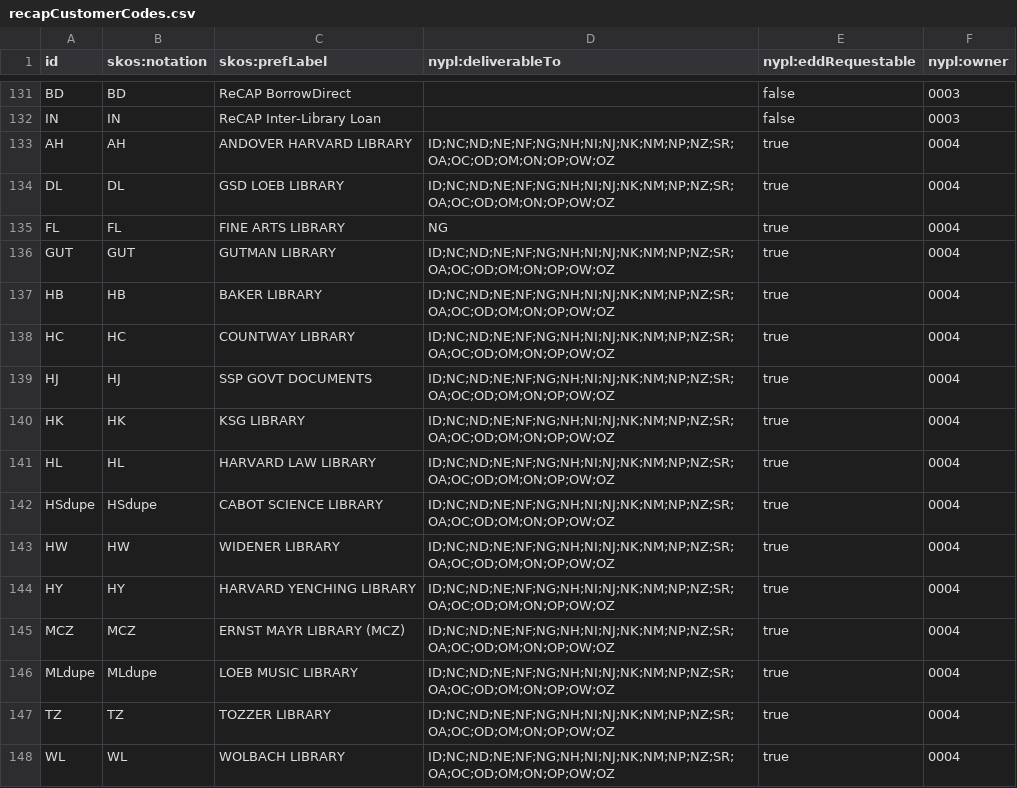
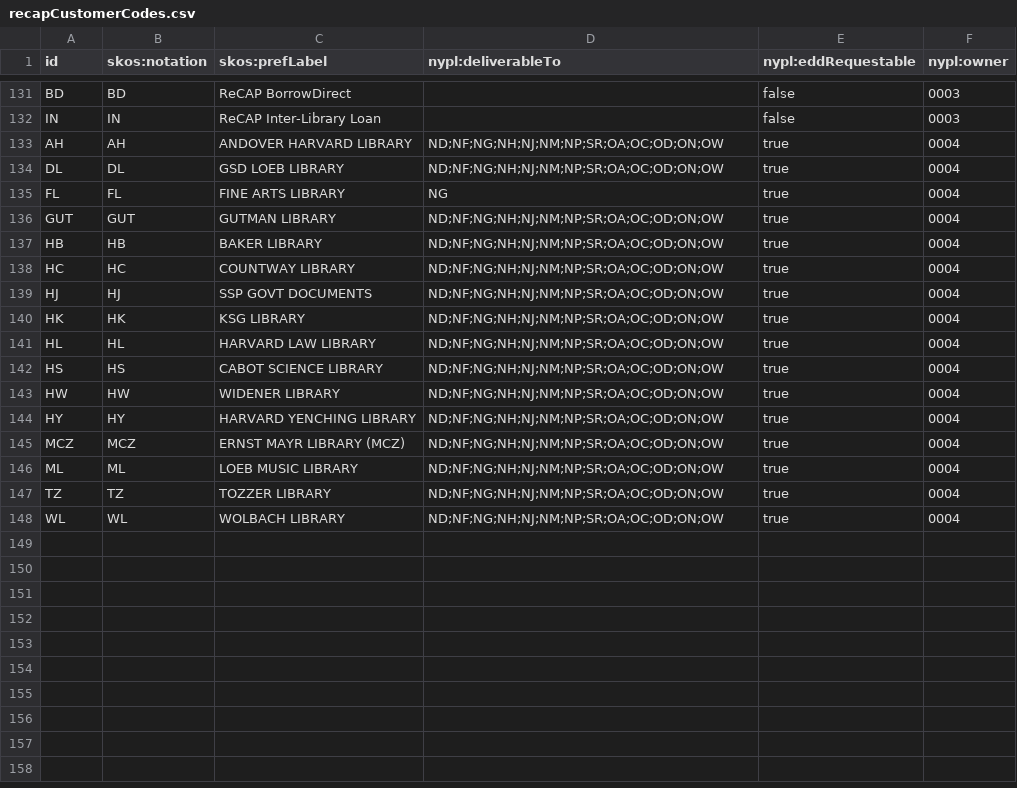
Before and after one commit to NYPL/nypl-core, a CSV file: vocabularies/csv/recapCustomerCodes.csv, drawn as a sheet; only a part is shown, gaps mark what is left out.

Commit message:
Update HL customer codes w/o suppressed mappings

```diff
--- a/vocabularies/csv/recapCustomerCodes.csv
+++ b/vocabularies/csv/recapCustomerCodes.csv
@@ -132,17 +132,17 @@ BD,BD,ReCAP BorrowDirect,,false,0003
 IN,IN,ReCAP Inter-Library Loan,,false,0003
-AH,AH,ANDOVER HARVARD LIBRARY,ID;NC;ND;NE;NF;NG;NH;NI;NJ;NK;NM;NP;NZ;SR;OA;OC;OD;OM;ON;OP;OW;OZ,true,0004
-DL,DL,GSD LOEB LIBRARY,ID;NC;ND;NE;NF;NG;NH;NI;NJ;NK;NM;NP;NZ;SR;OA;OC;OD;OM;ON;OP;OW;OZ,true,0004
+AH,AH,ANDOVER HARVARD LIBRARY,ND;NF;NG;NH;NJ;NM;NP;SR;OA;OC;OD;ON;OW,true,0004
+DL,DL,GSD LOEB LIBRARY,ND;NF;NG;NH;NJ;NM;NP;SR;OA;OC;OD;ON;OW,true,0004
 FL,FL,FINE ARTS LIBRARY,NG,true,0004
-GUT,GUT,GUTMAN LIBRARY,ID;NC;ND;NE;NF;NG;NH;NI;NJ;NK;NM;NP;NZ;SR;OA;OC;OD;OM;ON;OP;OW;OZ,true,0004
-HB,HB,BAKER LIBRARY,ID;NC;ND;NE;NF;NG;NH;NI;NJ;NK;NM;NP;NZ;SR;OA;OC;OD;OM;ON;OP;OW;OZ,true,0004
-HC,HC,COUNTWAY LIBRARY,ID;NC;ND;NE;NF;NG;NH;NI;NJ;NK;NM;NP;NZ;SR;OA;OC;OD;OM;ON;OP;OW;OZ,true,0004
-HJ,HJ,SSP GOVT DOCUMENTS,ID;NC;ND;NE;NF;NG;NH;NI;NJ;NK;NM;NP;NZ;SR;OA;OC;OD;OM;ON;OP;OW;OZ,true,0004
-HK,HK,KSG LIBRARY,ID;NC;ND;NE;NF;NG;NH;NI;NJ;NK;NM;NP;NZ;SR;OA;OC;OD;OM;ON;OP;OW;OZ,true,0004
-HL,HL,HARVARD LAW LIBRARY,ID;NC;ND;NE;NF;NG;NH;NI;NJ;NK;NM;NP;NZ;SR;OA;OC;OD;OM;ON;OP;OW;OZ,true,0004
-HSdupe,HSdupe,CABOT SCIENCE LIBRARY,ID;NC;ND;NE;NF;NG;NH;NI;NJ;NK;NM;NP;NZ;SR;OA;OC;OD;OM;ON;OP;OW;OZ,true,0004
-HW,HW,WIDENER LIBRARY,ID;NC;ND;NE;NF;NG;NH;NI;NJ;NK;NM;NP;NZ;SR;OA;OC;OD;OM;ON;OP;OW;OZ,true,0004
-HY,HY,HARVARD YENCHING LIBRARY,ID;NC;ND;NE;NF;NG;NH;NI;NJ;NK;NM;NP;NZ;SR;OA;OC;OD;OM;ON;OP;OW;OZ,true,0004
-MCZ,MCZ,ERNST MAYR LIBRARY (MCZ),ID;NC;ND;NE;NF;NG;NH;NI;NJ;NK;NM;NP;NZ;SR;OA;OC;OD;OM;ON;OP;OW;OZ,true,0004
-MLdupe,MLdupe,LOEB MUSIC LIBRARY,ID;NC;ND;NE;NF;NG;NH;NI;NJ;NK;NM;NP;NZ;SR;OA;OC;OD;OM;ON;OP;OW;OZ,true,0004
-TZ,TZ,TOZZER LIBRARY,ID;NC;ND;NE;NF;NG;NH;NI;NJ;NK;NM;NP;NZ;SR;OA;OC;OD;OM;ON;OP;OW;OZ,true,0004
-WL,WL,WOLBACH LIBRARY,ID;NC;ND;NE;NF;NG;NH;NI;NJ;NK;NM;NP;NZ;SR;OA;OC;OD;OM;ON;OP;OW;OZ,true,0004
+GUT,GUT,GUTMAN LIBRARY,ND;NF;NG;NH;NJ;NM;NP;SR;OA;OC;OD;ON;OW,true,0004
+HB,HB,BAKER LIBRARY,ND;NF;NG;NH;NJ;NM;NP;SR;OA;OC;OD;ON;OW,true,0004
+HC,HC,COUNTWAY LIBRARY,ND;NF;NG;NH;NJ;NM;NP;SR;OA;OC;OD;ON;OW,true,0004
+HJ,HJ,SSP GOVT DOCUMENTS,ND;NF;NG;NH;NJ;NM;NP;SR;OA;OC;OD;ON;OW,true,0004
+HK,HK,KSG LIBRARY,ND;NF;NG;NH;NJ;NM;NP;SR;OA;OC;OD;ON;OW,true,0004
+HL,HL,HARVARD LAW LIBRARY,ND;NF;NG;NH;NJ;NM;NP;SR;OA;OC;OD;ON;OW,true,0004
+HS,HS,CABOT SCIENCE LIBRARY,ND;NF;NG;NH;NJ;NM;NP;SR;OA;OC;OD;ON;OW,true,0004
+HW,HW,WIDENER LIBRARY,ND;NF;NG;NH;NJ;NM;NP;SR;OA;OC;OD;ON;OW,true,0004
+HY,HY,HARVARD YENCHING LIBRARY,ND;NF;NG;NH;NJ;NM;NP;SR;OA;OC;OD;ON;OW,true,0004
+MCZ,MCZ,ERNST MAYR LIBRARY (MCZ),ND;NF;NG;NH;NJ;NM;NP;SR;OA;OC;OD;ON;OW,true,0004
+ML,ML,LOEB MUSIC LIBRARY,ND;NF;NG;NH;NJ;NM;NP;SR;OA;OC;OD;ON;OW,true,0004
+TZ,TZ,TOZZER LIBRARY,ND;NF;NG;NH;NJ;NM;NP;SR;OA;OC;OD;ON;OW,true,0004
+WL,WL,WOLBACH LIBRARY,ND;NF;NG;NH;NJ;NM;NP;SR;OA;OC;OD;ON;OW,true,0004
```
Also changed, not shown: 1 other file.
